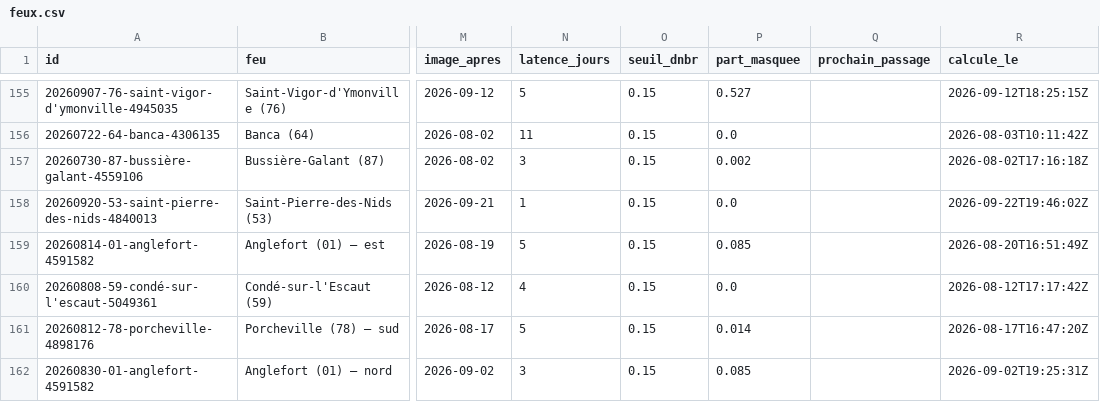
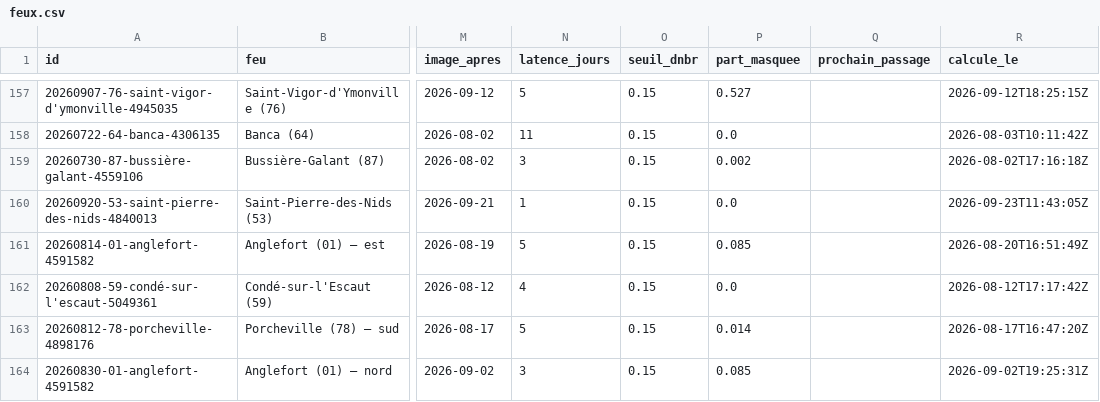
Before and after one commit to r0bp3nguin/brulis, a CSV file: site/data/feux.csv, drawn as a sheet; only a part is shown, gaps mark what is left out; addresses are those after the commit; the diff covers the shown part only; the diff names each change by its address in the sheet, - before the commit and + after, or states it on an @@ line.

```diff
--- a/site/data/feux.csv
+++ b/site/data/feux.csv
-R160 (calcule_le): 2026-09-22T19:46:02Z
+R160 (calcule_le): 2026-09-23T11:43:05Z
```
Also changed, not shown: 5 added rows, 2 removed rows and 40 edited cells elsewhere in this file, 47 other files.
